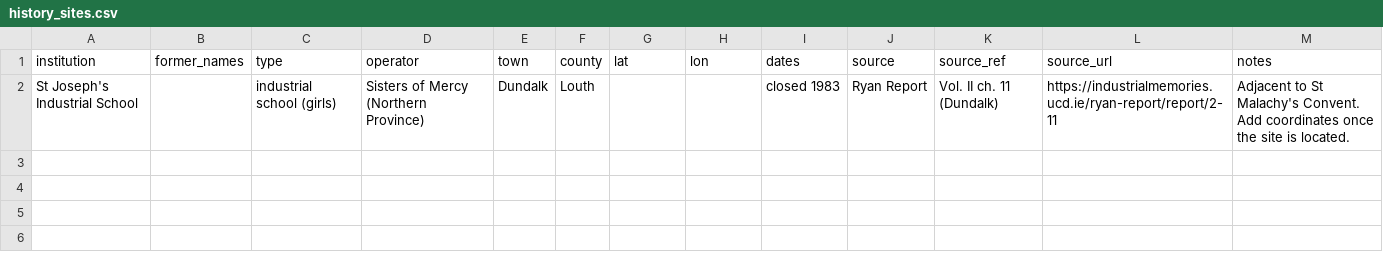
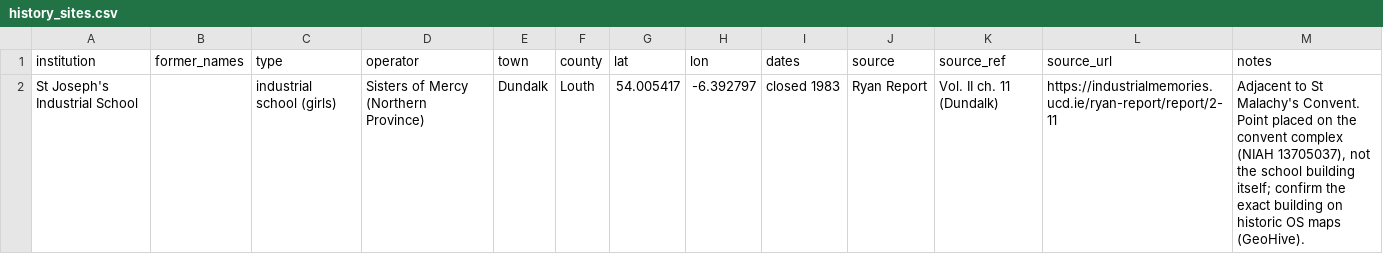
Before and after one commit to opentalamh/opentalamh.ie, a CSV file: _pipeline/first-map/data/seed/history_sites.csv, drawn as a sheet.

```diff
--- a/_pipeline/first-map/data/seed/history_sites.csv
+++ b/_pipeline/first-map/data/seed/history_sites.csv
@@ -1,2 +1,2 @@
 institution,former_names,type,operator,town,county,lat,lon,dates,source,source_ref,source_url,notes
-St Joseph's Industrial School,,industrial school (girls),Sisters of Mercy (Northern Province),Dundalk,Louth,,,closed 1983,Ryan Report,Vol. II ch. 11 (Dundalk),https://industrialmemories.ucd.ie/ryan-report/report/2-11,Adjacent to St Malachy's Convent. Add coordinates once the site is located.
+St Joseph's Industrial School,,industrial school (girls),Sisters of Mercy (Northern Province),Dundalk,Louth,54.005417,-6.392797,closed 1983,Ryan Report,Vol. II ch. 11 (Dundalk),https://industrialmemories.ucd.ie/ryan-report/report/2-11,"Adjacent to St Malachy's Convent. Point placed on the convent complex (NIAH 13705037), not the school building itself; confirm the exact building on historic OS maps (GeoHive)."
```
Also changed, not shown: 3 other files.
